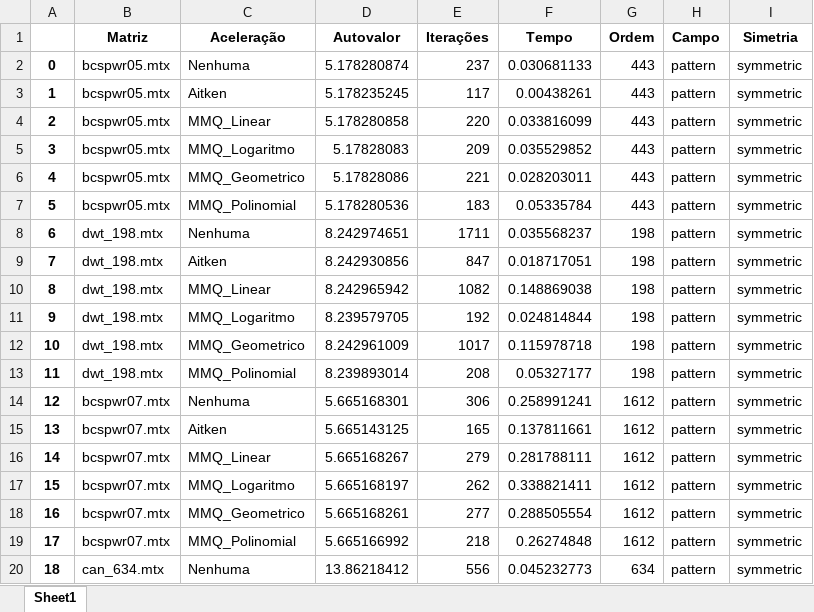
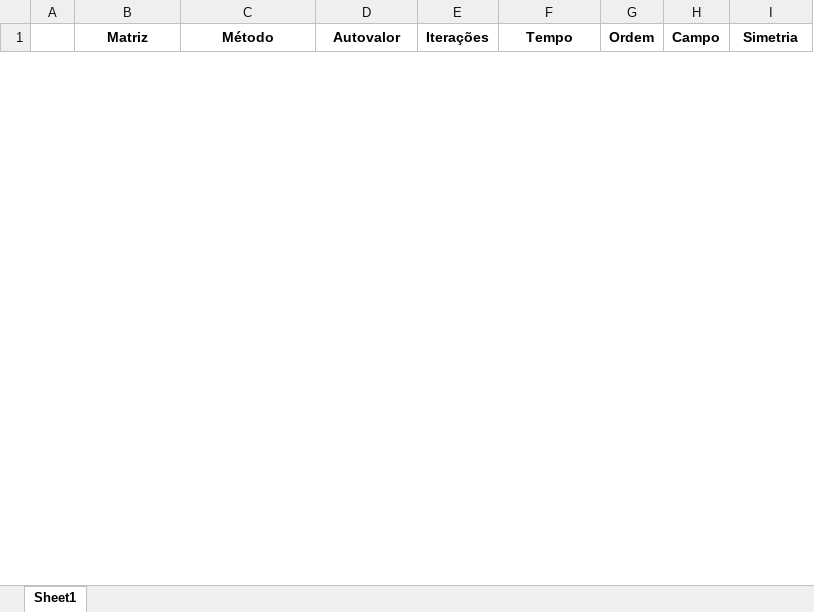
Before and after one commit to Joaof14/Mpot, an Excel workbook: resultados/analise/resultados.xlsx, sheet Sheet1, drawn as a sheet; only a part is shown; values as stored, in another font and other column widths than the file's, no borders; removed rows and columns are numbered as before the commit, all else as after; the diff covers the shown part only; the diff names each change by its address in the sheet, - before the commit and + after, or states it on an @@ line.

```diff
--- a/resultados/analise/resultados.xlsx (sheet Sheet1)
+++ b/resultados/analise/resultados.xlsx (sheet Sheet1)
-C1: Aceleração
+C1: Método
-row 2: 0 | bcspwr05.mtx | Nenhuma | 5.178280874 | 237 | 0.030681133 | 443 | pattern | symmetric
-row 3: 1 | bcspwr05.mtx | Aitken | 5.178235245 | 117 | 0.00438261 | 443 | pattern | symmetric
-row 4: 2 | bcspwr05.mtx | MMQ_Linear | 5.178280858 | 220 | 0.033816099 | 443 | pattern | symmetric
-row 5: 3 | bcspwr05.mtx | MMQ_Logaritmo | 5.17828083 | 209 | 0.035529852 | 443 | pattern | symmetric
-row 6: 4 | bcspwr05.mtx | MMQ_Geometrico | 5.17828086 | 221 | 0.028203011 | 443 | pattern | symmetric
-row 7: 5 | bcspwr05.mtx | MMQ_Polinomial | 5.178280536 | 183 | 0.05335784 | 443 | pattern | symmetric
-row 8: 6 | dwt_198.mtx | Nenhuma | 8.242974651 | 1711 | 0.035568237 | 198 | pattern | symmetric
-row 9: 7 | dwt_198.mtx | Aitken | 8.242930856 | 847 | 0.018717051 | 198 | pattern | symmetric
-row 10: 8 | dwt_198.mtx | MMQ_Linear | 8.242965942 | 1082 | 0.148869038 | 198 | pattern | symmetric
-row 11: 9 | dwt_198.mtx | MMQ_Logaritmo | 8.239579705 | 192 | 0.024814844 | 198 | pattern | symmetric
-row 12: 10 | dwt_198.mtx | MMQ_Geometrico | 8.242961009 | 1017 | 0.115978718 | 198 | pattern | symmetric
-row 13: 11 | dwt_198.mtx | MMQ_Polinomial | 8.239893014 | 208 | 0.05327177 | 198 | pattern | symmetric
-row 14: 12 | bcspwr07.mtx | Nenhuma | 5.665168301 | 306 | 0.258991241 | 1612 | pattern | symmetric
-row 15: 13 | bcspwr07.mtx | Aitken | 5.665143125 | 165 | 0.137811661 | 1612 | pattern | symmetric
-row 16: 14 | bcspwr07.mtx | MMQ_Linear | 5.665168267 | 279 | 0.281788111 | 1612 | pattern | symmetric
-row 17: 15 | bcspwr07.mtx | MMQ_Logaritmo | 5.665168197 | 262 | 0.338821411 | 1612 | pattern | symmetric
-row 18: 16 | bcspwr07.mtx | MMQ_Geometrico | 5.665168261 | 277 | 0.288505554 | 1612 | pattern | symmetric
-row 19: 17 | bcspwr07.mtx | MMQ_Polinomial | 5.665166992 | 218 | 0.26274848 | 1612 | pattern | symmetric
-row 20: 18 | can_634.mtx | Nenhuma | 13.86218412 | 556 | 0.045232773 | 634 | pattern | symmetric
```
Also changed, not shown: 18 added rows and 53 removed rows elsewhere in this sheet, 3 other files.
